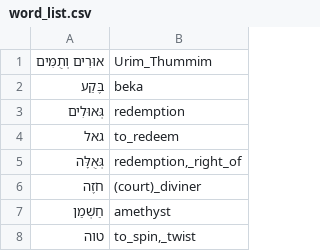
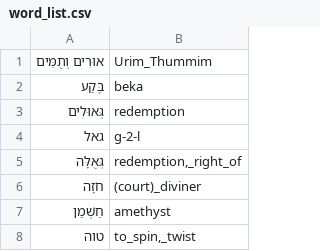
Before and after one commit to pthu/sahd, a CSV file: word_list.csv, drawn as a sheet; only a part is shown.

```diff
--- a/word_list.csv
+++ b/word_list.csv
@@ -3,3 +3,3 @@
 גְּאוּלִים,redemption
-גאל,to_redeem
+גאל,g-2-l
 גְּאֻלָּה,"redemption,_right_of"
```
Also changed, not shown: 4 other files.
